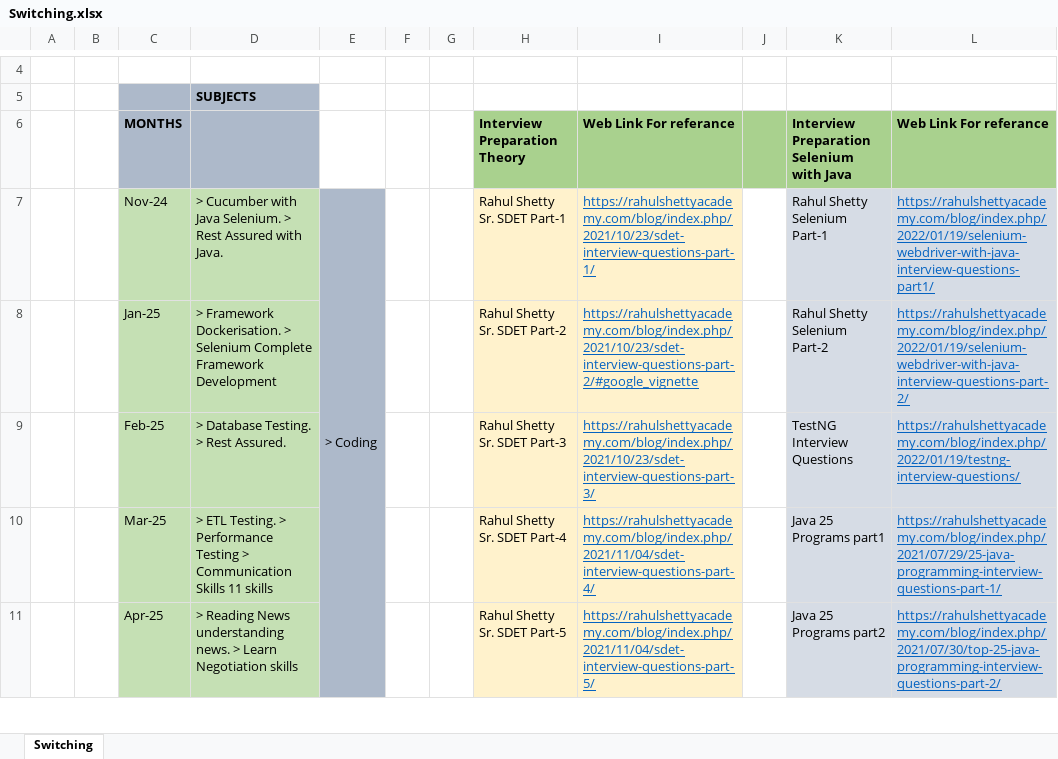
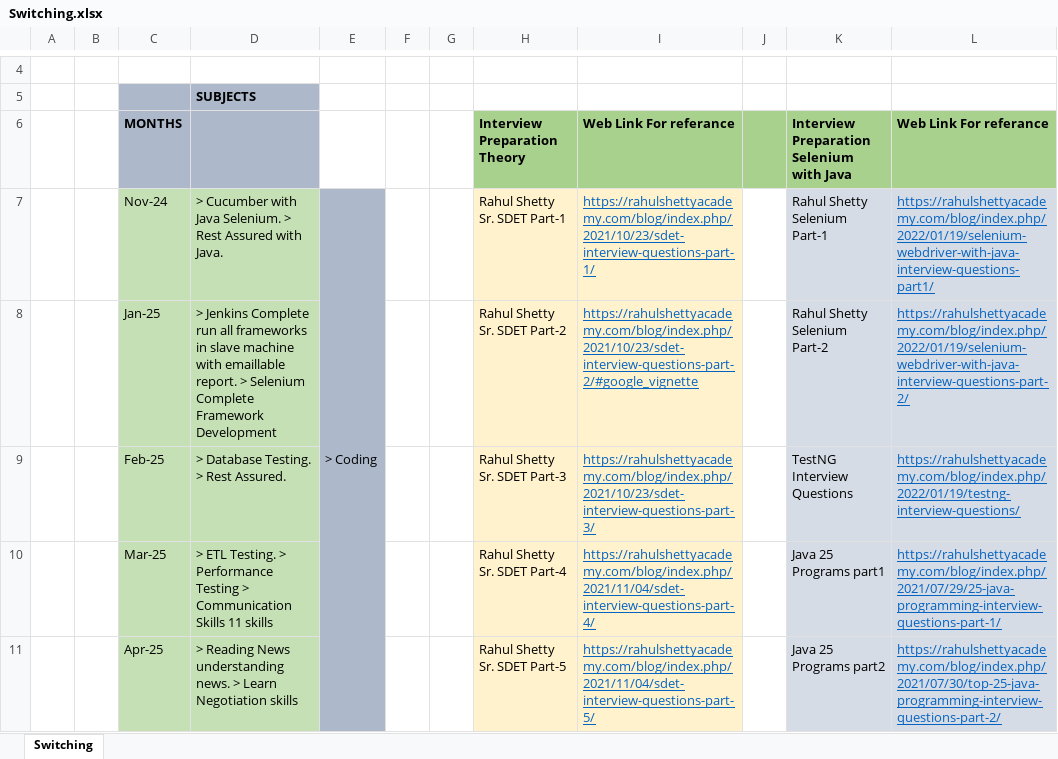
Before and after one commit to kiran7353/Java_Programs_2024, an Excel workbook: Course_JAVA/Switching.xlsx, sheet Switching, drawn as a sheet; only a part is shown, gaps mark what is left out; values as stored, in another font and other column widths than the file's, no borders; the diff names each change by its address in the sheet, - before the commit and + after, or states it on an @@ line.

Commit message:
Updated switching.xlsx file

```diff
--- a/Course_JAVA/Switching.xlsx (sheet Switching)
+++ b/Course_JAVA/Switching.xlsx (sheet Switching)
-D8: > Framework Dockerisation. > Selenium…
+D8: > Jenkins Complete run all frameworks in slave machine with emaillable report. > Selenium…
```
Also changed, not shown: 3 other files.
